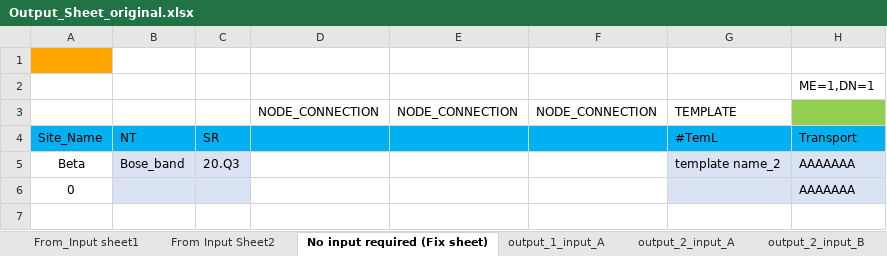
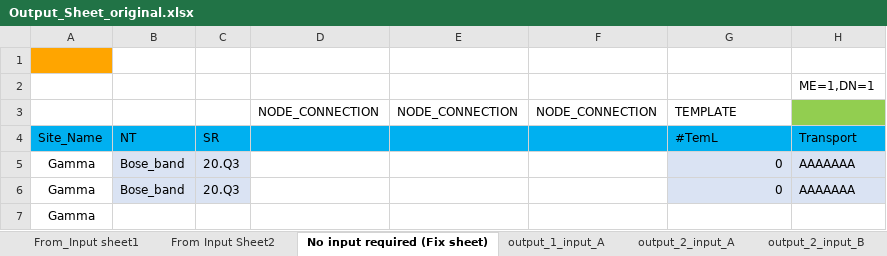
Before and after one commit to TechAddas/ExcelCopier, an Excel workbook: application/Output_Sheet_original.xlsx, sheet No input required (Fix sheet), drawn as a sheet; values as stored, in another font and other column widths than the file's, no borders; removed rows and columns are numbered as before the commit, all else as after; the diff names each change by its address in the sheet, - before the commit and + after, or states it on an @@ line.

```diff
--- a/application/Output_Sheet_original.xlsx (sheet No input required (Fix sheet))
+++ b/application/Output_Sheet_original.xlsx (sheet No input required (Fix sheet))
-A5: Beta
+A5: Gamma
-G5: template name_2
+G5: 0
-row 6: 0 |  |  |  |  |  |  | AAAAAAA
+row 6: Gamma | Bose_band | 20.Q3 |  |  |  | 0 | AAAAAAA
+row 7: Gamma
```
Also changed, not shown: sheet From Input Sheet2, sheet From_Input sheet1, sheet output_1_input_A, sheet output_2_input_A, sheet output_2_input_B, formulas that keep their value, 1 other file.
